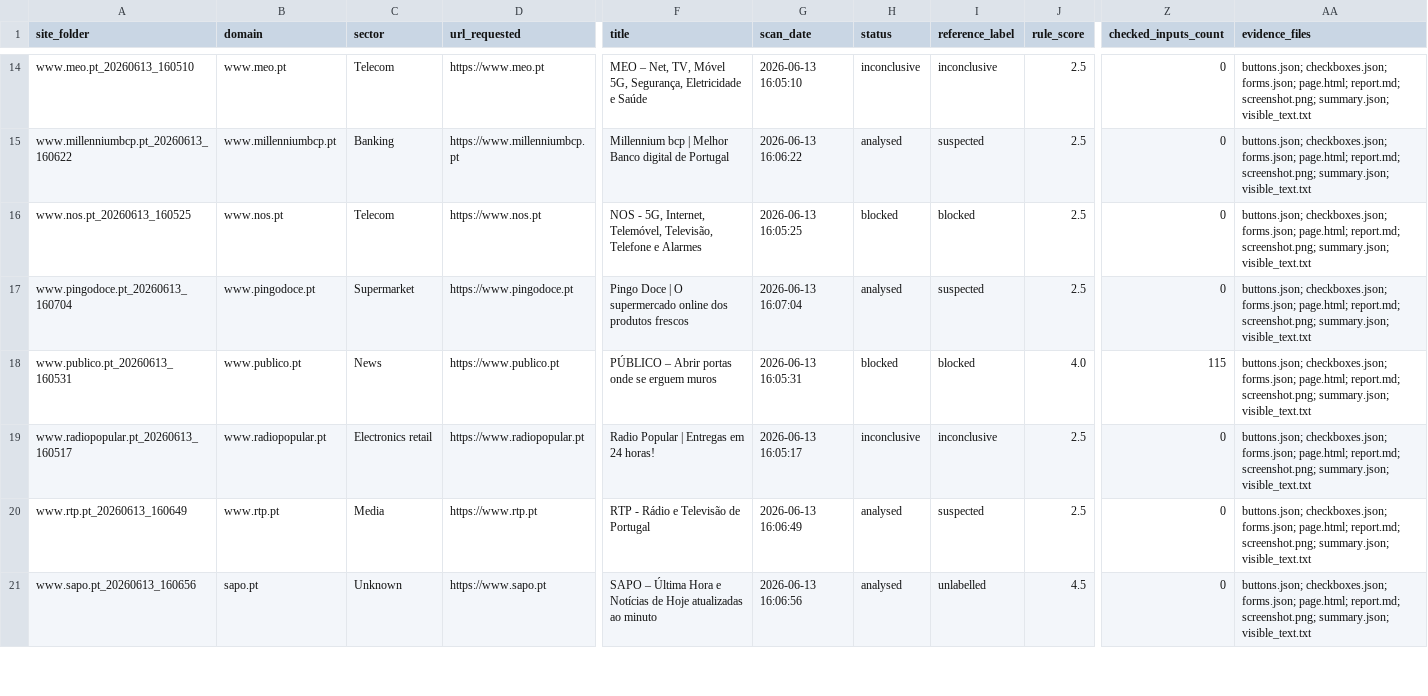
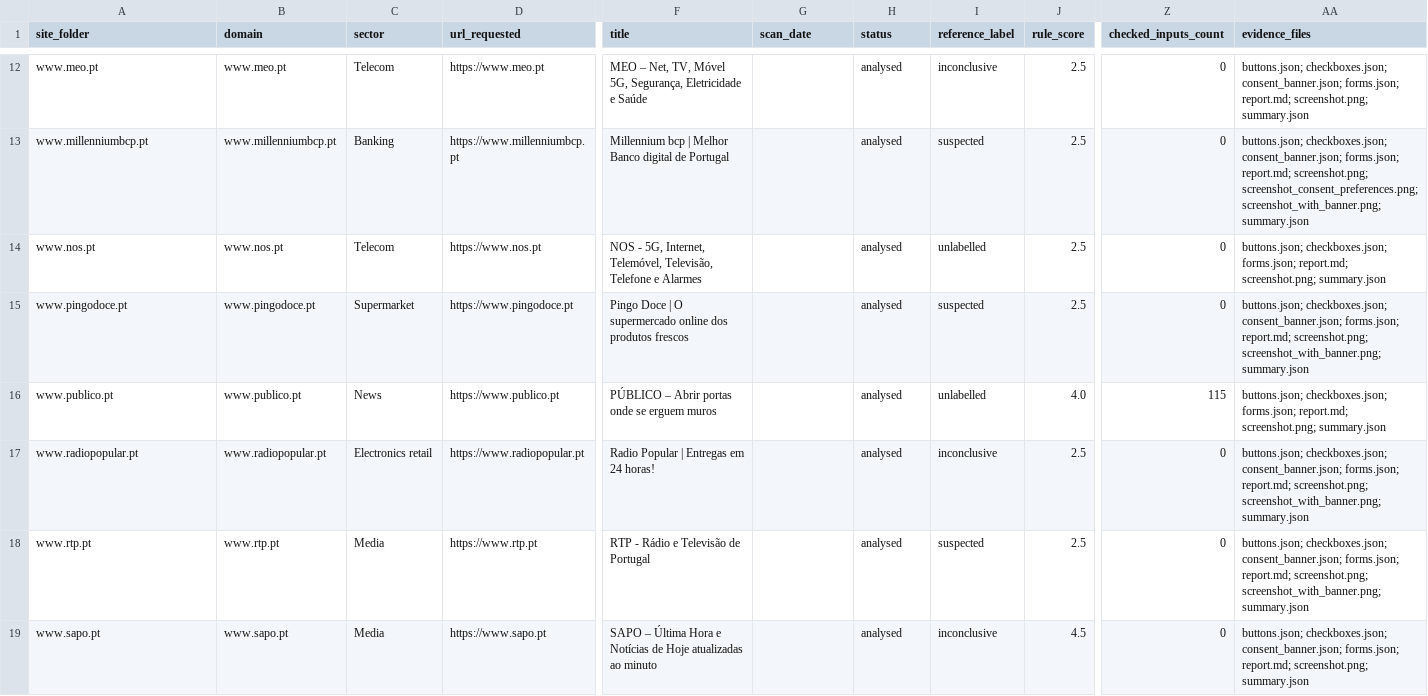
Before and after one commit to ad0lf0c/uxray-dark-patterns, a CSV file: dataset/dark_patterns.csv, drawn as a sheet; only a part is shown, gaps mark what is left out; addresses are those after the commit; the diff covers the shown part only; the diff names each change by its address in the sheet, - before the commit and + after, or states it on an @@ line.

```diff
--- a/dataset/dark_patterns.csv
+++ b/dataset/dark_patterns.csv
-A12 (site_folder): www.meo.pt_20260613_160510
+A12 (site_folder): www.meo.pt
-G12 (scan_date): 2026-06-13 16:05:10
+G12 (scan_date): (empty)
-H12 (status): inconclusive
+H12 (status): analysed
-AA12 (evidence_files): buttons.json; checkboxes.json; forms.json; page.html; report.md; screenshot.png; summary.json; visible_text.txt
+AA12 (evidence_files): buttons.json; checkboxes.json; consent_banner.json; forms.json; report.md; screenshot.png; summary.json
-A13 (site_folder): www.millenniumbcp.pt_20260613_160622
+A13 (site_folder): www.millenniumbcp.pt
-G13 (scan_date): 2026-06-13 16:06:22
+G13 (scan_date): (empty)
-AA13 (evidence_files): buttons.json; checkboxes.json; forms.json; page.html; report.md; screenshot.png; summary.json; visible_text.txt
+AA13 (evidence_files): buttons.json; checkboxes.json; consent_banner.json; forms.json; report.md; screenshot.png; screenshot_consent_preferences.png; screenshot_with_banner.png; summary.json
-A14 (site_folder): www.nos.pt_20260613_160525
+A14 (site_folder): www.nos.pt
-G14 (scan_date): 2026-06-13 16:05:25
+G14 (scan_date): (empty)
-H14 (status): blocked
+H14 (status): analysed
-I14 (reference_label): blocked
+I14 (reference_label): unlabelled
-AA14 (evidence_files): …checkboxes.json; forms.json; page.html; report.md; screenshot.png; summary.json; visible_text.txt
+AA14 (evidence_files): …checkboxes.json; forms.json; report.md; screenshot.png; summary.json
-A15 (site_folder): www.pingodoce.pt_20260613_160704
+A15 (site_folder): www.pingodoce.pt
-G15 (scan_date): 2026-06-13 16:07:04
+G15 (scan_date): (empty)
-AA15 (evidence_files): buttons.json; checkboxes.json; forms.json; page.html; report.md; screenshot.png; summary.json; visible_text.txt
+AA15 (evidence_files): buttons.json; checkboxes.json; consent_banner.json; forms.json; report.md; screenshot.png; screenshot_with_banner.png; summary.json
-A16 (site_folder): www.publico.pt_20260613_160531
+A16 (site_folder): www.publico.pt
-G16 (scan_date): 2026-06-13 16:05:31
+G16 (scan_date): (empty)
-H16 (status): blocked
+H16 (status): analysed
-I16 (reference_label): blocked
+I16 (reference_label): unlabelled
-AA16 (evidence_files): …checkboxes.json; forms.json; page.html; report.md; screenshot.png; summary.json; visible_text.txt
+AA16 (evidence_files): …checkboxes.json; forms.json; report.md; screenshot.png; summary.json
-A17 (site_folder): www.radiopopular.pt_20260613_160517
+A17 (site_folder): www.radiopopular.pt
-G17 (scan_date): 2026-06-13 16:05:17
+G17 (scan_date): (empty)
-H17 (status): inconclusive
+H17 (status): analysed
-AA17:AA18 (evidence_files): buttons.json; checkboxes.json; forms.json; page.html; report.md; screenshot.png; summary.json; visible_text.txt
+AA17:AA18 (evidence_files): buttons.json; checkboxes.json; consent_banner.json; forms.json; report.md; screenshot.png; screenshot_with_banner.png; summary.json
-A18 (site_folder): www.rtp.pt_20260613_160649
+A18 (site_folder): www.rtp.pt
-G18 (scan_date): 2026-06-13 16:06:49
+G18 (scan_date): (empty)
-A19 (site_folder): www.sapo.pt_20260613_160656
+A19 (site_folder): www.sapo.pt
-B19 (domain): sapo.pt
+B19 (domain): www.sapo.pt
-C19 (sector): Unknown
+C19 (sector): Media
-G19 (scan_date): 2026-06-13 16:06:56
+G19 (scan_date): (empty)
-I19 (reference_label): unlabelled
+I19 (reference_label): inconclusive
-AA19 (evidence_files): buttons.json; checkboxes.json; forms.json; page.html; report.md; screenshot.png; summary.json; visible_text.txt
+AA19 (evidence_files): buttons.json; checkboxes.json; consent_banner.json; forms.json; report.md; screenshot.png; summary.json
```
Also changed, not shown: 1 added row, 3 removed rows and 39 edited cells elsewhere in this file, 2 other files.
